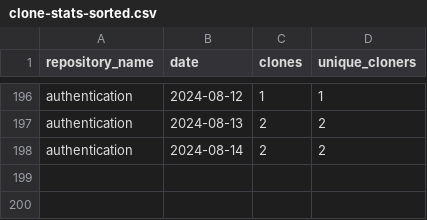
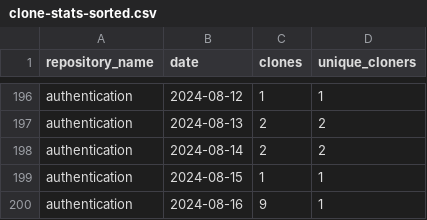
Before and after one commit to jpmorgan-payments/authentication, a CSV file: metrics/clone-stats-sorted.csv, drawn as a sheet; only a part is shown, gaps mark what is left out.

```diff
--- a/metrics/clone-stats-sorted.csv
+++ b/metrics/clone-stats-sorted.csv
@@ -198 +198,3 @@ authentication,2024-08-13,2,2
 authentication,2024-08-14,2,2
+authentication,2024-08-15,1,1
+authentication,2024-08-16,9,1
```
Also changed, not shown: metrics/clone-stats.csv, metrics/referrer-stats.csv, 2 other files.
